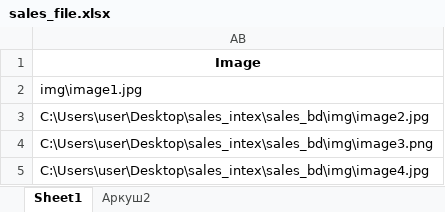
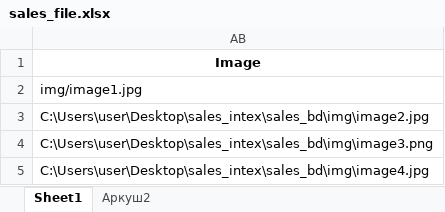
Before and after one commit to Yurii-Pozho/storage_app, an Excel workbook: sales_file.xlsx, sheet Sheet1, drawn as a sheet; only a part is shown; values as stored, in another font and other column widths than the file's, no borders; the diff names each change by its address in the sheet, - before the commit and + after, or states it on an @@ line.

```diff
--- a/sales_file.xlsx (sheet Sheet1)
+++ b/sales_file.xlsx (sheet Sheet1)
-AB2: img\image1.jpg
+AB2: img/image1.jpg
```
Also changed, not shown: 1 other file.
